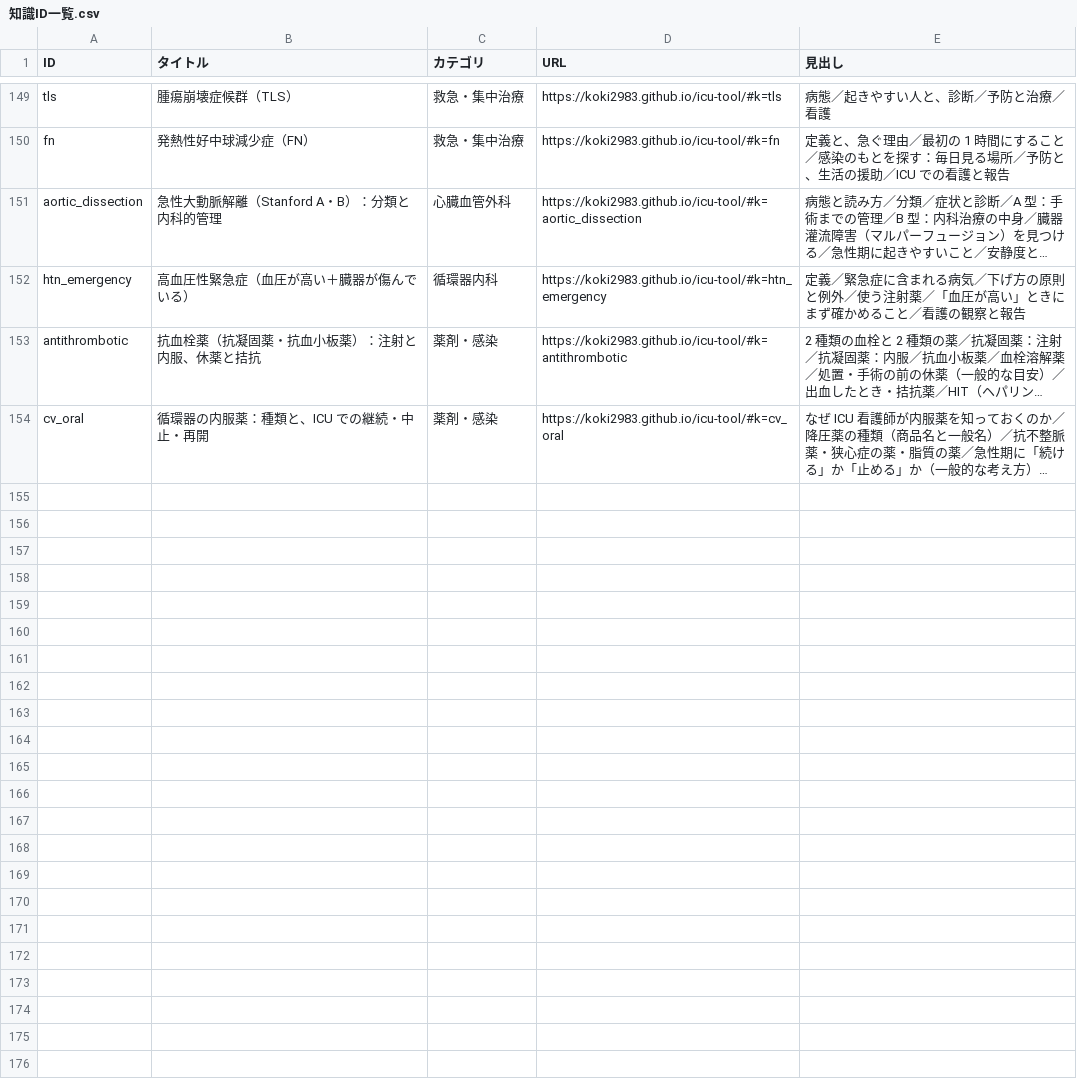
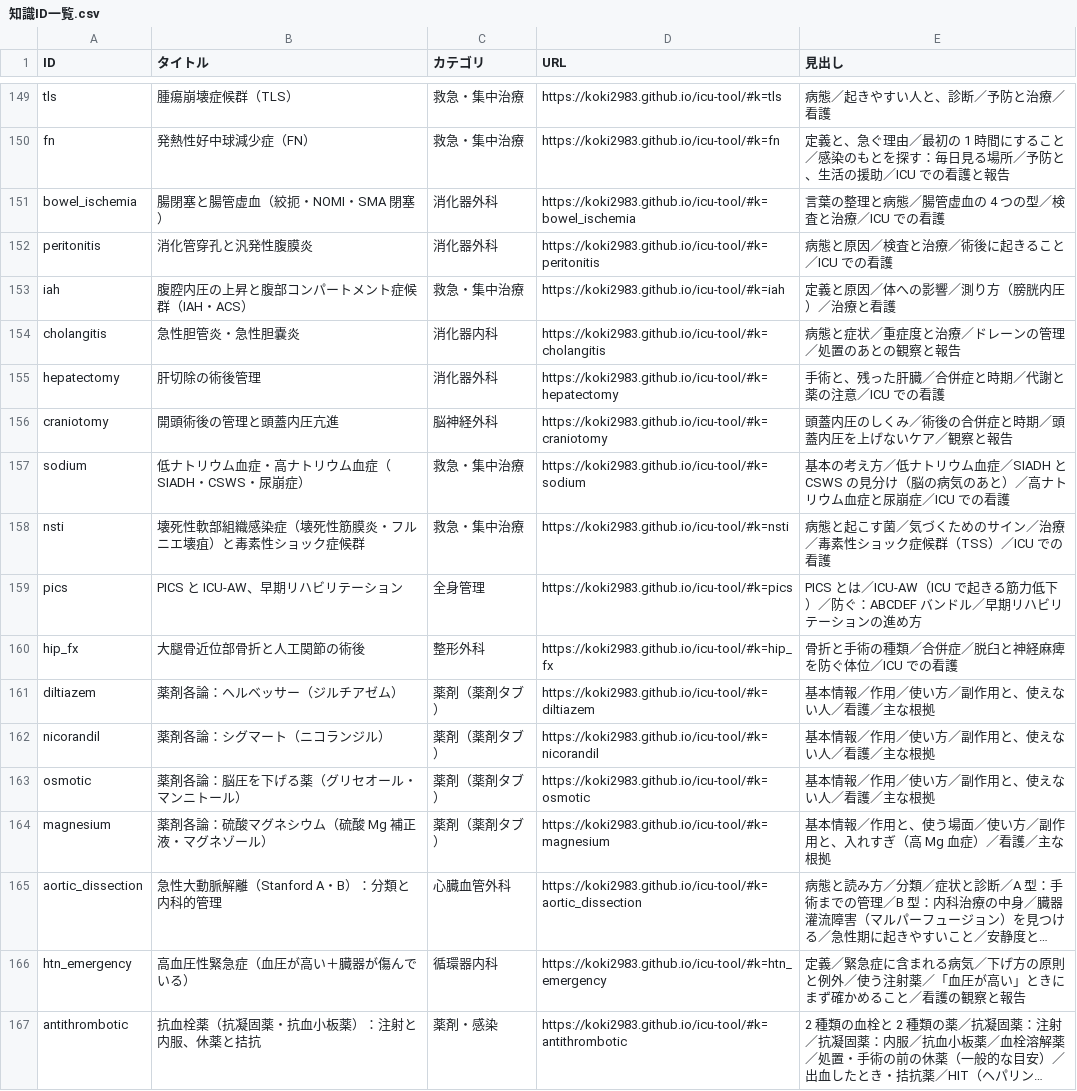
Before and after one commit to koki2983/icu-tool, a CSV file: 知識ID一覧.csv, drawn as a sheet; only a part is shown, gaps mark what is left out; the shorter side is filled out with more unchanged rows; long unchanged cells end in …; the diff names each change by its address in the sheet, - before the commit and + after, or states it on an @@ line.

```diff
--- a/知識ID一覧.csv
+++ b/知識ID一覧.csv
+row 151: bowel_ischemia | 腸閉塞と腸管虚血（絞扼・NOMI・SMA 閉塞） | 消化器外科 | https://koki2983.github.io/icu-tool/#k=bowel_ischemia | 言葉の整理と病態／腸管虚血の 4 つの型／検査と治療／ICU での看護
+row 152: peritonitis | 消化管穿孔と汎発性腹膜炎 | 消化器外科 | https://koki2983.github.io/icu-tool/#k=peritonitis | 病態と原因／検査と治療／術後に起きること／ICU での看護
+row 153: iah | 腹腔内圧の上昇と腹部コンパートメント症候群（IAH・ACS） | 救急・集中治療 | https://koki2983.github.io/icu-tool/#k=iah | 定義と原因／体への影響／測り方（膀胱内圧）／治療と看護
+row 154: cholangitis | 急性胆管炎・急性胆嚢炎 | 消化器内科 | https://koki2983.github.io/icu-tool/#k=cholangitis | 病態と症状／重症度と治療／ドレーンの管理／処置のあとの観察と報告
+row 155: hepatectomy | 肝切除の術後管理 | 消化器外科 | https://koki2983.github.io/icu-tool/#k=hepatectomy | 手術と、残った肝臓／合併症と時期／代謝と薬の注意／ICU での看護
+row 156: craniotomy | 開頭術後の管理と頭蓋内圧亢進 | 脳神経外科 | https://koki2983.github.io/icu-tool/#k=craniotomy | 頭蓋内圧のしくみ／術後の合併症と時期／頭蓋内圧を上げないケア／観察と報告
+row 157: sodium | 低ナトリウム血症・高ナトリウム血症（SIADH・CSWS・尿崩症） | 救急・集中治療 | https://koki2983.github.io/icu-tool/#k=sodium | 基本の考え方／低ナトリウム血症／SIADH と CSWS の見分け（脳の病気のあと）／高ナトリウム血症と尿崩症／ICU での看護
+row 158: nsti | 壊死性軟部組織感染症（壊死性筋膜炎・フルニエ壊疽）と毒素性ショック症候群 | 救急・集中治療 | https://koki2983.github.io/icu-tool/#k=nsti | 病態と起こす菌／気づくためのサイン／治療／毒素性ショック症候群（TSS）／ICU での看護
+row 159: pics | PICS と ICU-AW、早期リハビリテーション | 全身管理 | https://koki2983.github.io/icu-tool/#k=pics | PICS とは／ICU-AW（ICU で起きる筋力低下）／防ぐ：ABCDEF バンドル／早期リハビリテーションの進め方
+row 160: hip_fx | 大腿骨近位部骨折と人工関節の術後 | 整形外科 | https://koki2983.github.io/icu-tool/#k=hip_fx | 骨折と手術の種類／合併症／脱臼と神経麻痺を防ぐ体位／ICU での看護
+row 161: diltiazem | 薬剤各論：ヘルベッサー（ジルチアゼム） | 薬剤（薬剤タブ） | https://koki2983.github.io/icu-tool/#k=diltiazem | 基本情報／作用／使い方／副作用と、使えない人／看護／主な根拠
+row 162: nicorandil | 薬剤各論：シグマート（ニコランジル） | 薬剤（薬剤タブ） | https://koki2983.github.io/icu-tool/#k=nicorandil | 基本情報／作用／使い方／副作用と、使えない人／看護／主な根拠
+row 163: osmotic | 薬剤各論：脳圧を下げる薬（グリセオール・マンニトール） | 薬剤（薬剤タブ） | https://koki2983.github.io/icu-tool/#k=osmotic | 基本情報／作用／使い方／副作用と、使えない人／看護／主な根拠
+row 164: magnesium | 薬剤各論：硫酸マグネシウム（硫酸 Mg 補正液・マグネゾール） | 薬剤（薬剤タブ） | https://koki2983.github.io/icu-tool/#k=magnesium | 基本情報／作用と、使う場面／使い方／副作用と、入れすぎ（高 Mg 血症）／看護／主な根拠
```
Also changed, not shown: 3 other files.
